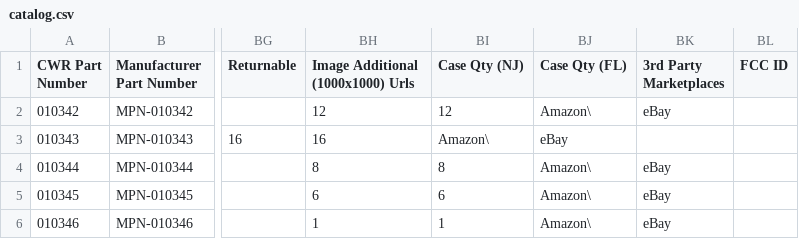
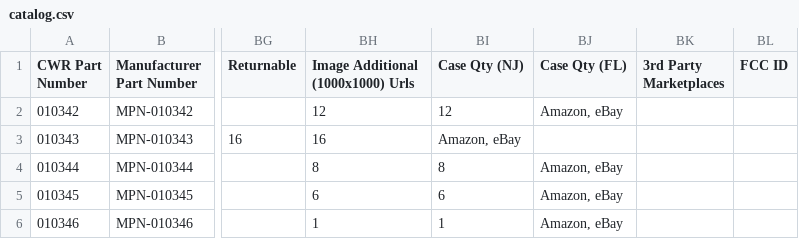
Before and after one commit to devomil/ProductMasterSync, a CSV file: catalog.csv, drawn as a sheet; only a part is shown, gaps mark what is left out; the diff names each change by its address in the sheet, - before the commit and + after, or states it on an @@ line.

```diff
--- a/catalog.csv
+++ b/catalog.csv
-BJ2 (Case Qty (FL)): Amazon\
+BJ2 (Case Qty (FL)): Amazon, eBay
-BK2 (3rd Party Marketplaces): eBay
+BK2 (3rd Party Marketplaces): (empty)
-BI3 (Case Qty (NJ)): Amazon\
+BI3 (Case Qty (NJ)): Amazon, eBay
-BJ3 (Case Qty (FL)): eBay
+BJ3 (Case Qty (FL)): (empty)
-BJ4:BJ6 (Case Qty (FL)): Amazon\
+BJ4:BJ6 (Case Qty (FL)): Amazon, eBay
-BK4:BK6 (3rd Party Marketplaces): eBay
+BK4:BK6 (3rd Party Marketplaces): (empty)
```
